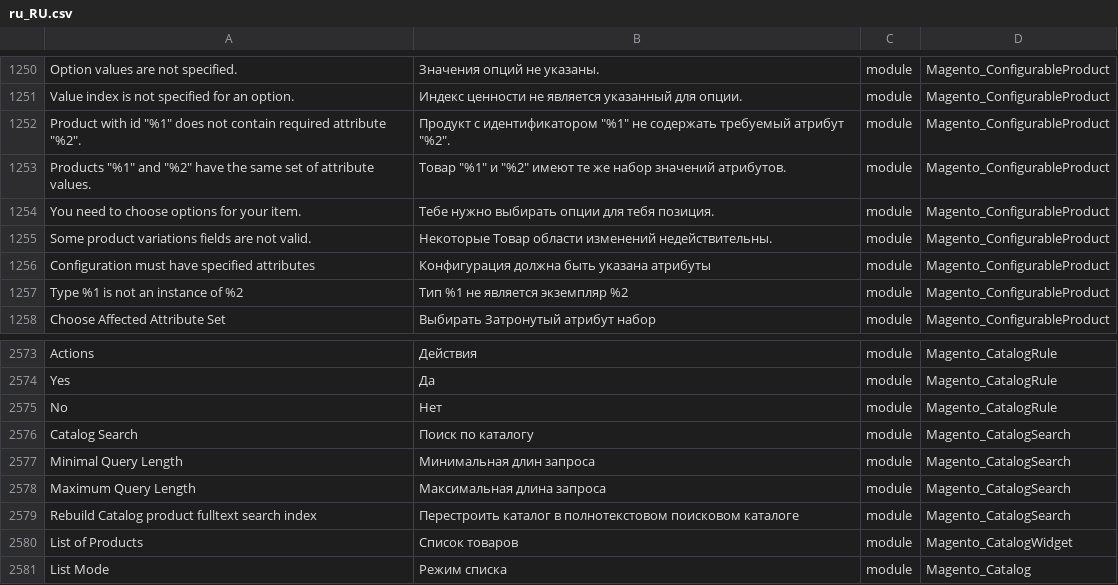
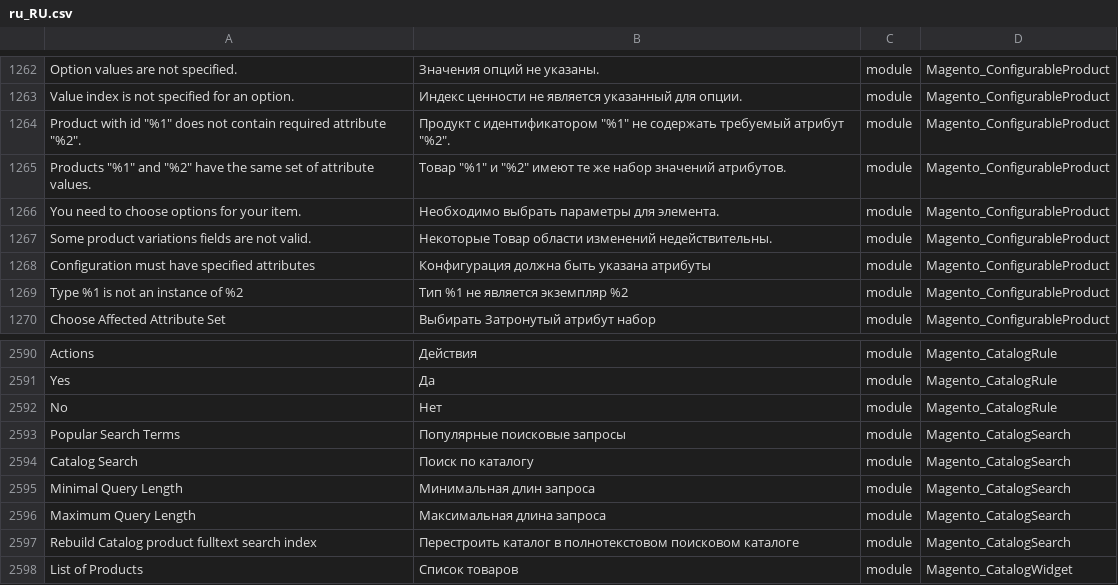
Before and after one commit to Magento2Translations/language_ru_ru, a CSV file: ru_RU.csv, drawn as a sheet; only a part is shown, gaps mark what is left out; the shorter side is filled out with more unchanged rows; addresses are those after the commit; the diff covers the shown part only; the diff names each change by its address in the sheet, - before the commit and + after, or states it on an @@ line.

```diff
--- a/ru_RU.csv
+++ b/ru_RU.csv
-B1266: Тебе нужно выбирать опции для тебя позиция.
+B1266: Необходимо выбрать параметры для элемента.
+row 2593: Popular Search Terms | Популярные поисковые запросы | module | Magento_CatalogSearch
```
Also changed, not shown: 17 added rows elsewhere in this file, 1 other file.
